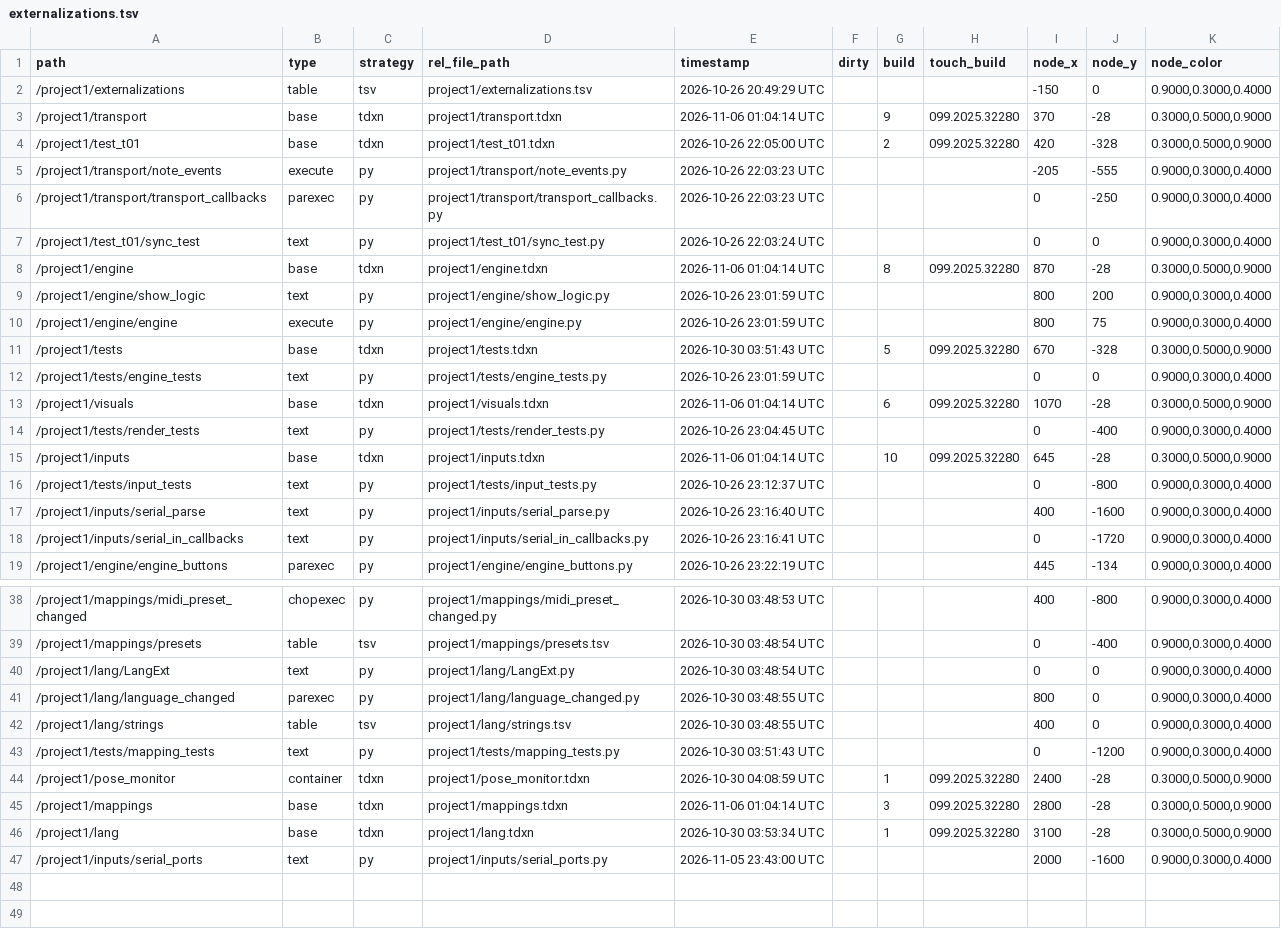
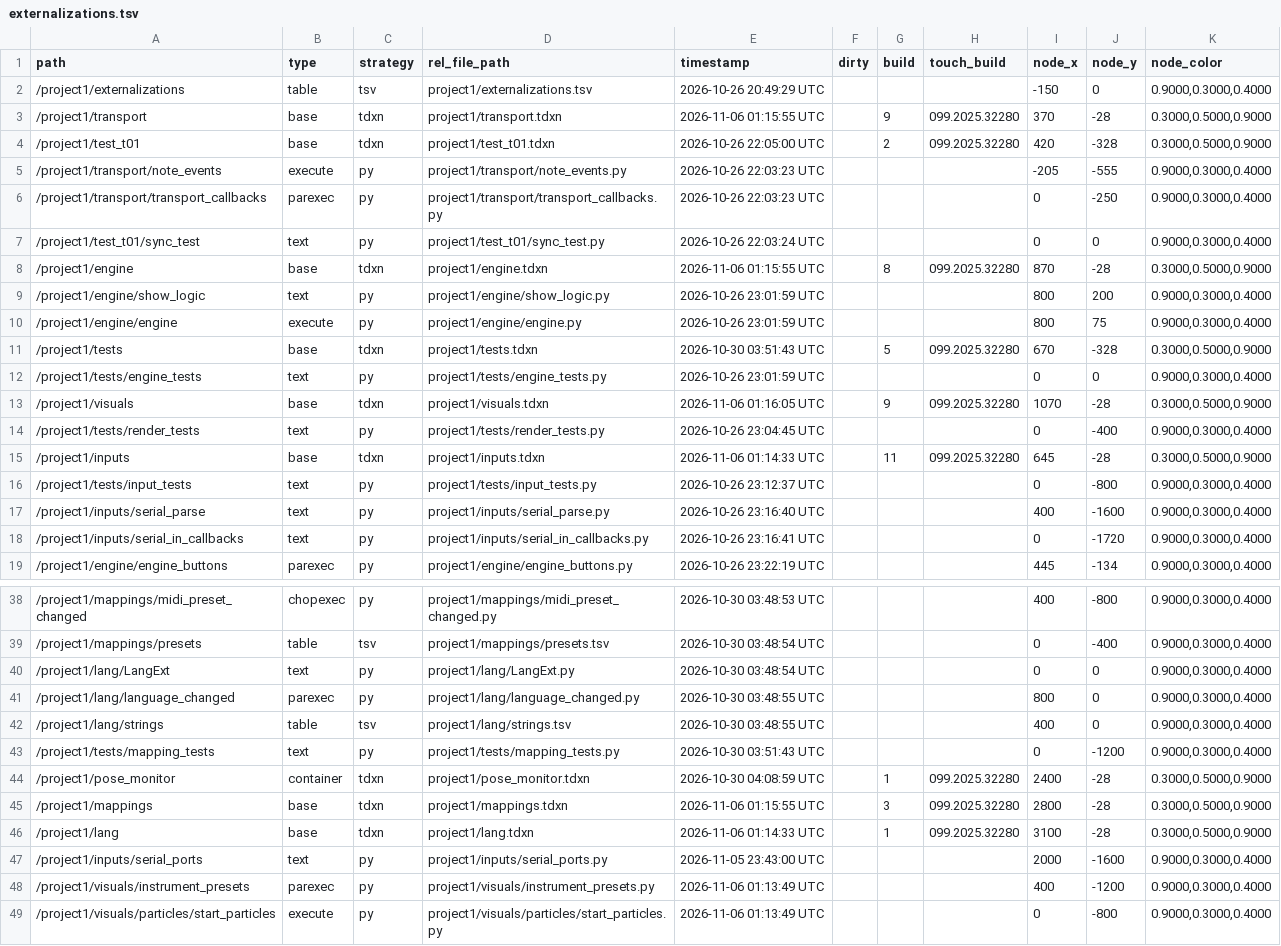
Before and after one commit to neon99999/Interactive-Dance, a TSV file: TouchDesigner/project1/externalizations.tsv, drawn as a sheet; only a part is shown, gaps mark what is left out.

```diff
--- a/TouchDesigner/project1/externalizations.tsv
+++ b/TouchDesigner/project1/externalizations.tsv
@@ -2,3 +2,3 @@ path	type	strategy	rel_file_path	timestamp	dirty	build	touch_build	node_x	node_y
 /project1/externalizations	table	tsv	project1/externalizations.tsv	2026-10-26 20:49:29 UTC				-150	0	0.9000,0.3000,0.4000
-/project1/transport	base	tdxn	project1/transport.tdxn	2026-11-06 01:04:14 UTC		9	099.2025.32280	370	-28	0.3000,0.5000,0.9000
+/project1/transport	base	tdxn	project1/transport.tdxn	2026-11-06 01:15:55 UTC		9	099.2025.32280	370	-28	0.3000,0.5000,0.9000
 /project1/test_t01	base	tdxn	project1/test_t01.tdxn	2026-10-26 22:05:00 UTC		2	099.2025.32280	420	-328	0.3000,0.5000,0.9000
@@ -7,3 +7,3 @@ path	type	strategy	rel_file_path	timestamp	dirty	build	touch_build	node_x	node_y
 /project1/test_t01/sync_test	text	py	project1/test_t01/sync_test.py	2026-10-26 22:03:24 UTC				0	0	0.9000,0.3000,0.4000
-/project1/engine	base	tdxn	project1/engine.tdxn	2026-11-06 01:04:14 UTC		8	099.2025.32280	870	-28	0.3000,0.5000,0.9000
+/project1/engine	base	tdxn	project1/engine.tdxn	2026-11-06 01:15:55 UTC		8	099.2025.32280	870	-28	0.3000,0.5000,0.9000
 /project1/engine/show_logic	text	py	project1/engine/show_logic.py	2026-10-26 23:01:59 UTC				800	200	0.9000,0.3000,0.4000
@@ -12,5 +12,5 @@ path	type	strategy	rel_file_path	timestamp	dirty	build	touch_build	node_x	node_y
 /project1/tests/engine_tests	text	py	project1/tests/engine_tests.py	2026-10-26 23:01:59 UTC				0	0	0.9000,0.3000,0.4000
-/project1/visuals	base	tdxn	project1/visuals.tdxn	2026-11-06 01:04:14 UTC		6	099.2025.32280	1070	-28	0.3000,0.5000,0.9000
+/project1/visuals	base	tdxn	project1/visuals.tdxn	2026-11-06 01:16:05 UTC		9	099.2025.32280	1070	-28	0.3000,0.5000,0.9000
 /project1/tests/render_tests	text	py	project1/tests/render_tests.py	2026-10-26 23:04:45 UTC				0	-400	0.9000,0.3000,0.4000
-/project1/inputs	base	tdxn	project1/inputs.tdxn	2026-11-06 01:04:14 UTC		10	099.2025.32280	645	-28	0.3000,0.5000,0.9000
+/project1/inputs	base	tdxn	project1/inputs.tdxn	2026-11-06 01:14:33 UTC		11	099.2025.32280	645	-28	0.3000,0.5000,0.9000
 /project1/tests/input_tests	text	py	project1/tests/input_tests.py	2026-10-26 23:12:37 UTC				0	-800	0.9000,0.3000,0.4000
@@ -44,4 +44,6 @@ path	type	strategy	rel_file_path	timestamp	dirty	build	touch_build	node_x	node_y
 /project1/pose_monitor	container	tdxn	project1/pose_monitor.tdxn	2026-10-30 04:08:59 UTC		1	099.2025.32280	2400	-28	0.3000,0.5000,0.9000
-/project1/mappings	base	tdxn	project1/mappings.tdxn	2026-11-06 01:04:14 UTC		3	099.2025.32280	2800	-28	0.3000,0.5000,0.9000
-/project1/lang	base	tdxn	project1/lang.tdxn	2026-10-30 03:53:34 UTC		1	099.2025.32280	3100	-28	0.3000,0.5000,0.9000
+/project1/mappings	base	tdxn	project1/mappings.tdxn	2026-11-06 01:15:55 UTC		3	099.2025.32280	2800	-28	0.3000,0.5000,0.9000
+/project1/lang	base	tdxn	project1/lang.tdxn	2026-11-06 01:14:33 UTC		1	099.2025.32280	3100	-28	0.3000,0.5000,0.9000
 /project1/inputs/serial_ports	text	py	project1/inputs/serial_ports.py	2026-11-05 23:43:00 UTC				2000	-1600	0.9000,0.3000,0.4000
+/project1/visuals/instrument_presets	parexec	py	project1/visuals/instrument_presets.py	2026-11-06 01:13:49 UTC				400	-1200	0.9000,0.3000,0.4000
+/project1/visuals/particles/start_particles	execute	py	project1/visuals/particles/start_particles.py	2026-11-06 01:13:49 UTC				0	-800	0.9000,0.3000,0.4000
```
Also changed, not shown: TouchDesigner/project1/lang/strings.tsv, 8 other files.
